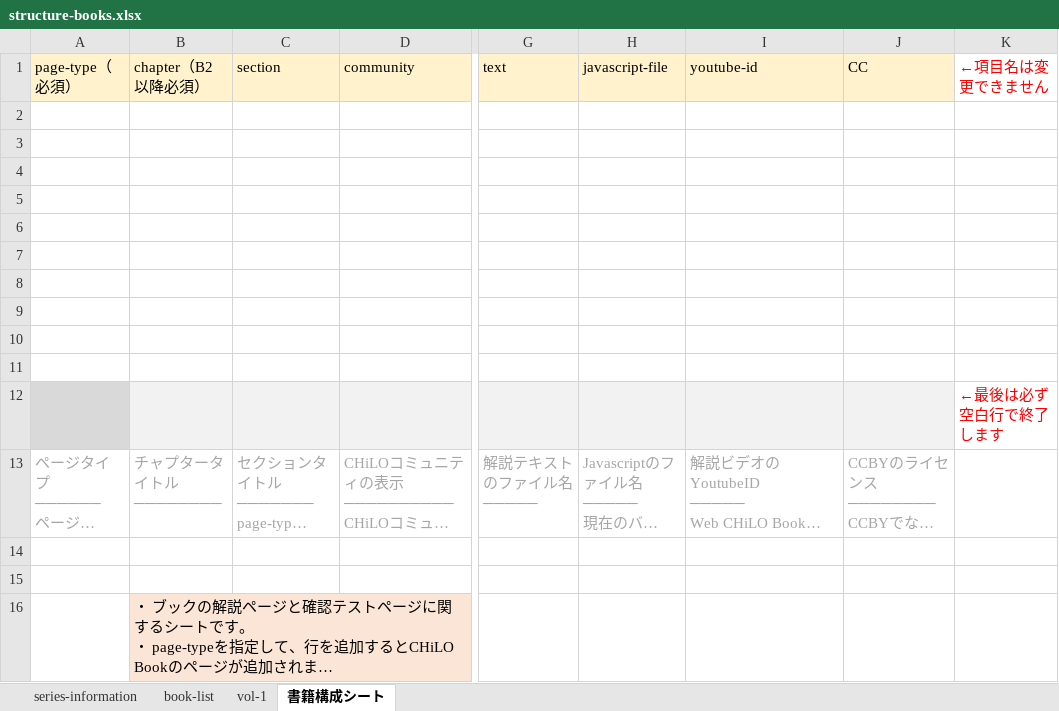
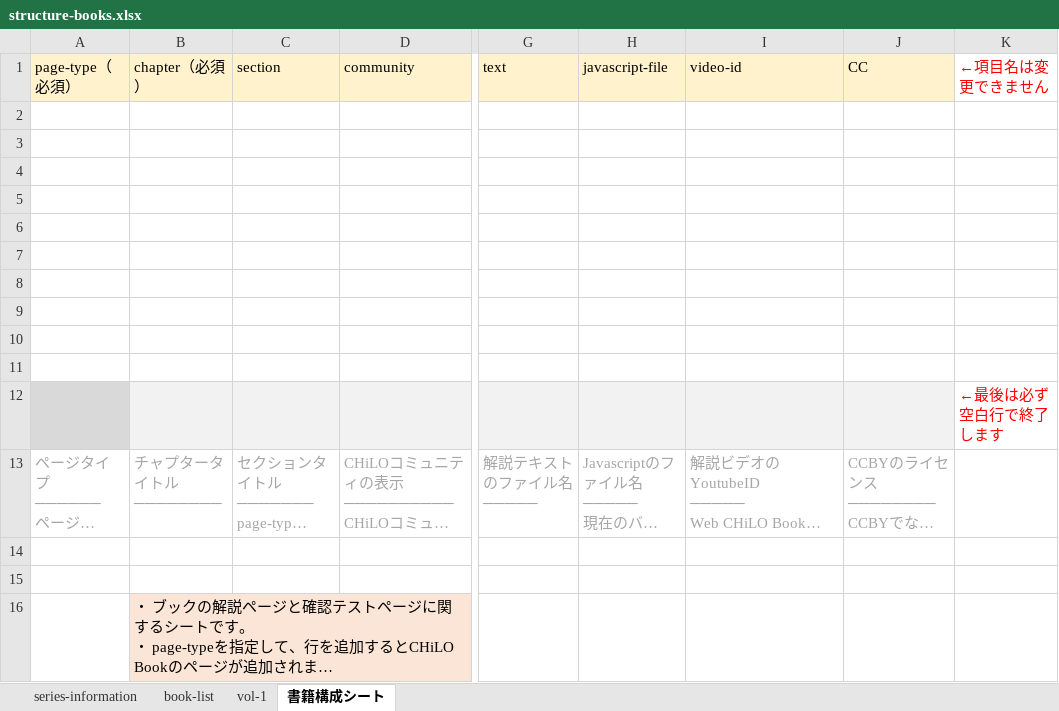
Before and after one commit to cccties/chilo-producer, an Excel workbook: chiloPro/template-series/structure-books.xlsx, sheet 書籍構成シート, drawn as a sheet; only a part is shown, gaps mark what is left out; long unchanged cells end in …; values as stored, in another font and other column widths than the file's, no borders; the diff names each change by its address in the sheet, - before the commit and + after, or states it on an @@ line.

```diff
--- a/chiloPro/template-series/structure-books.xlsx (sheet 書籍構成シート)
+++ b/chiloPro/template-series/structure-books.xlsx (sheet 書籍構成シート)
-B1: chapter（B2以降必須）
+B1: chapter（必須）
-I1: youtube-id
+I1: video-id
```
Also changed, not shown: sheet series-information, sheet book-list, sheet vol-1, charts or pictures, chiloPro/template-series_english/structure-books.xlsx.
